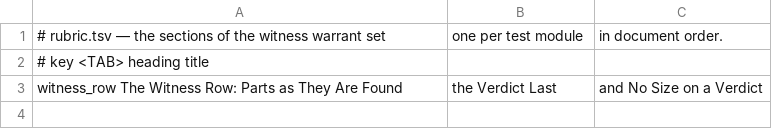
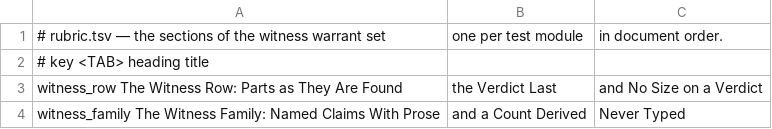
Before and after one commit to mikemol/mtools, a TSV file: witness/rubric.tsv, drawn as a sheet; the diff names each change by its address in the sheet, - before the commit and + after, or states it on an @@ line.

```diff
--- a/witness/rubric.tsv
+++ b/witness/rubric.tsv
+row 4: witness_family The Witness Family: Named Claims With Prose | and a Count Derived | Never Typed
```
Also changed, not shown: 4 other files.
